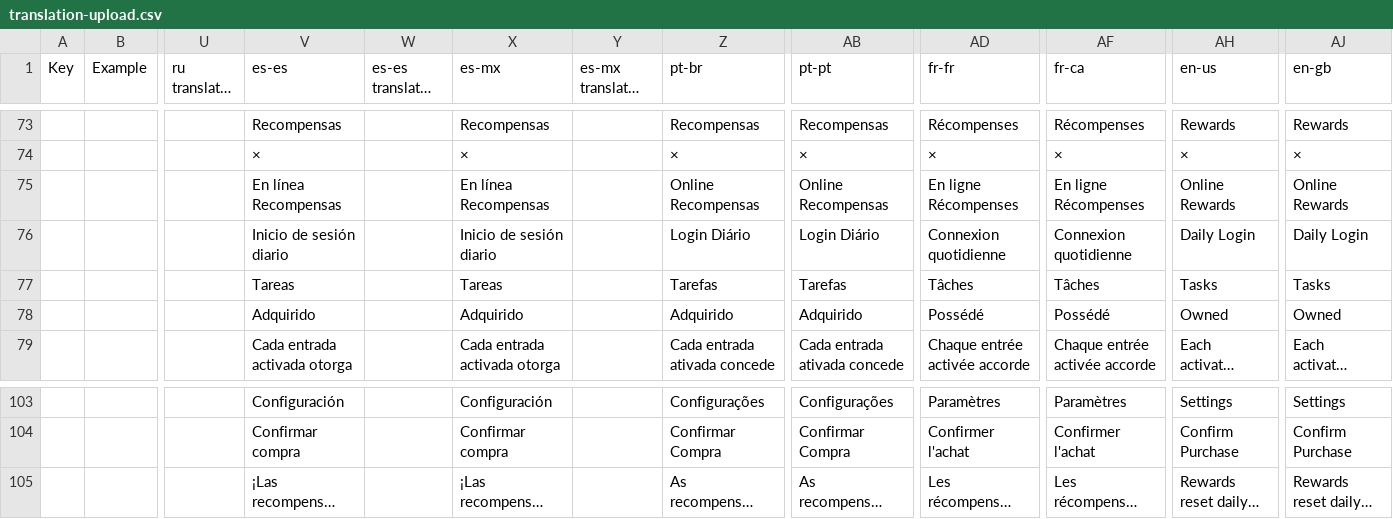
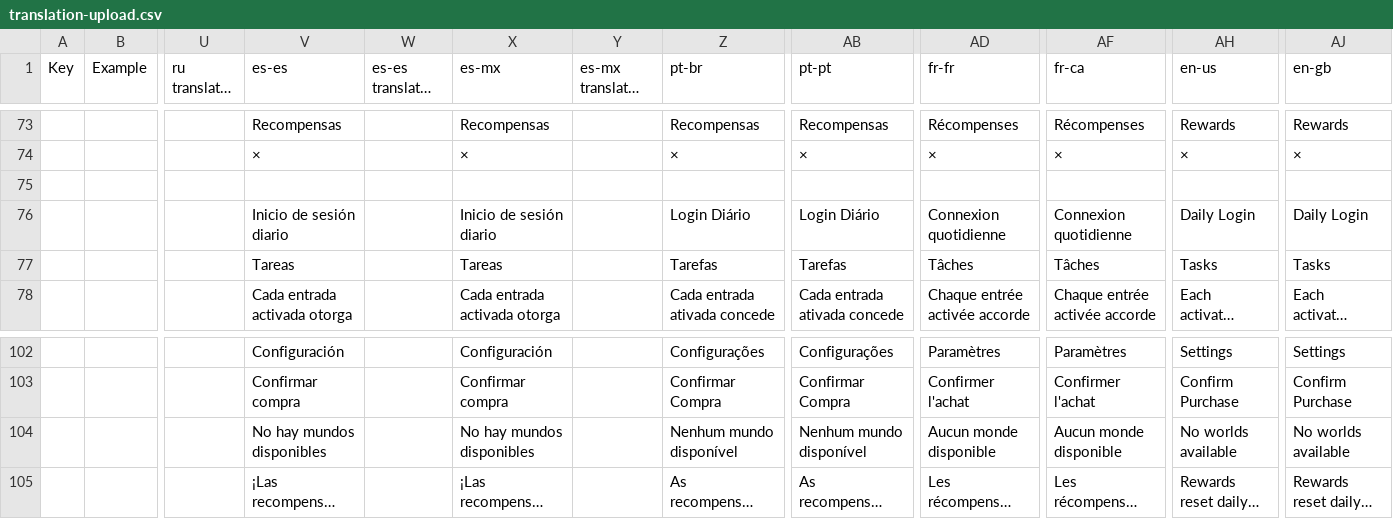
Before and after one commit to Lanransh/Roblox_Y1, a CSV file: GameKitWorkspace/Translation/translation-upload.csv, drawn as a sheet; only a part is shown, gaps mark what is left out; long unchanged cells end in …; ↵ is a line break in a cell; the diff covers the shown part only; the diff names each change by its address in the sheet, - before the commit and + after, or states it on an @@ line.

```diff
--- a/GameKitWorkspace/Translation/translation-upload.csv
+++ b/GameKitWorkspace/Translation/translation-upload.csv
-V75 (es-es): En línea ↵ Recompensas
+V75 (es-es): (empty)
-X75 (es-mx): En línea ↵ Recompensas
+X75 (es-mx): (empty)
-Z75 (pt-br): Online ↵ Recompensas
+Z75 (pt-br): (empty)
-AB75 (pt-pt): Online ↵ Recompensas
+AB75 (pt-pt): (empty)
-AD75 (fr-fr): En ligne ↵ Récompenses
+AD75 (fr-fr): (empty)
-AF75 (fr-ca): En ligne ↵ Récompenses
+AF75 (fr-ca): (empty)
-AH75 (en-us): Online ↵ Rewards
+AH75 (en-us): (empty)
-AJ75 (en-gb): Online ↵ Rewards
+AJ75 (en-gb): (empty)
@@ row 78 moved to row 117: Owned @@
@@ row 117 moved to row 104: No worlds available @@
```
Also changed, not shown: 4 added rows, 4 removed rows, 11 moved rows and 16 edited cells elsewhere in this file, 1 other file.
